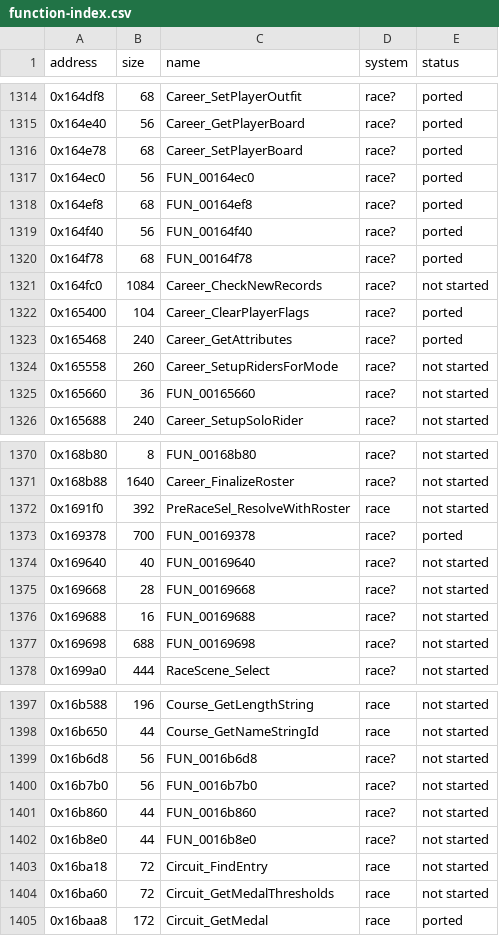
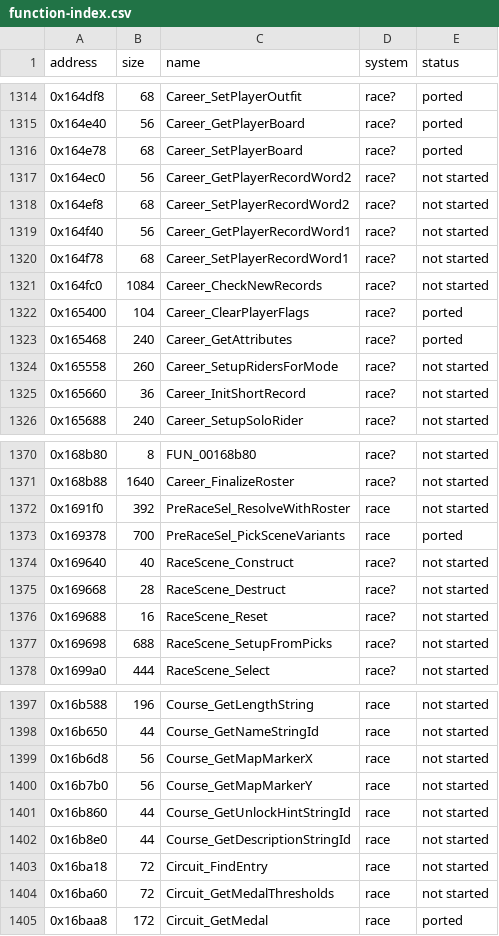
Before and after one commit to ed-slopper/SSX-TRICKY-RUST-REWRITE, a CSV file: tricky-rs/docs/function-index.csv, drawn as a sheet; only a part is shown, gaps mark what is left out; the diff covers the shown part only.

Commit message:
F1c: 19 race/career names (short records, rel table, pre-race scenes, course strings); release F1c
irregulur/lynx

```diff
--- a/tricky-rs/docs/function-index.csv
+++ b/tricky-rs/docs/function-index.csv
@@ -1316,6 +1316,6 @@ address,size,name,system,status
 0x164e78,68,Career_SetPlayerBoard,race?,ported
-0x164ec0,56,FUN_00164ec0,race?,ported
-0x164ef8,68,FUN_00164ef8,race?,ported
-0x164f40,56,FUN_00164f40,race?,ported
-0x164f78,68,FUN_00164f78,race?,ported
+0x164ec0,56,Career_GetPlayerRecordWord2,race?,not started
+0x164ef8,68,Career_SetPlayerRecordWord2,race?,not started
+0x164f40,56,Career_GetPlayerRecordWord1,race?,not started
+0x164f78,68,Career_SetPlayerRecordWord1,race?,not started
 0x164fc0,1084,Career_CheckNewRecords,race?,not started
@@ -1324,3 +1324,3 @@ address,size,name,system,status
 0x165558,260,Career_SetupRidersForMode,race?,not started
-0x165660,36,FUN_00165660,race?,not started
+0x165660,36,Career_InitShortRecord,race?,not started
 0x165688,240,Career_SetupSoloRider,race?,not started
@@ -1372,7 +1372,7 @@ address,size,name,system,status
 0x1691f0,392,PreRaceSel_ResolveWithRoster,race,not started
-0x169378,700,FUN_00169378,race?,ported
-0x169640,40,FUN_00169640,race?,not started
-0x169668,28,FUN_00169668,race?,not started
-0x169688,16,FUN_00169688,race?,not started
-0x169698,688,FUN_00169698,race?,not started
+0x169378,700,PreRaceSel_PickSceneVariants,race,ported
+0x169640,40,RaceScene_Construct,race?,not started
+0x169668,28,RaceScene_Destruct,race?,not started
+0x169688,16,RaceScene_Reset,race?,not started
+0x169698,688,RaceScene_SetupFromPicks,race?,not started
 0x1699a0,444,RaceScene_Select,race?,not started
@@ -1398,6 +1398,6 @@ address,size,name,system,status
 0x16b650,44,Course_GetNameStringId,race,not started
-0x16b6d8,56,FUN_0016b6d8,race?,not started
-0x16b7b0,56,FUN_0016b7b0,race?,not started
-0x16b860,44,FUN_0016b860,race?,not started
-0x16b8e0,44,FUN_0016b8e0,race?,not started
+0x16b6d8,56,Course_GetMapMarkerX,race,not started
+0x16b7b0,56,Course_GetMapMarkerY,race,not started
+0x16b860,44,Course_GetUnlockHintStringId,race,not started
+0x16b8e0,44,Course_GetDescriptionStringId,race,not started
 0x16ba18,72,Circuit_FindEntry,race,not started
```
Also changed, not shown: 10 edited cells elsewhere in this file, 4 other files.
